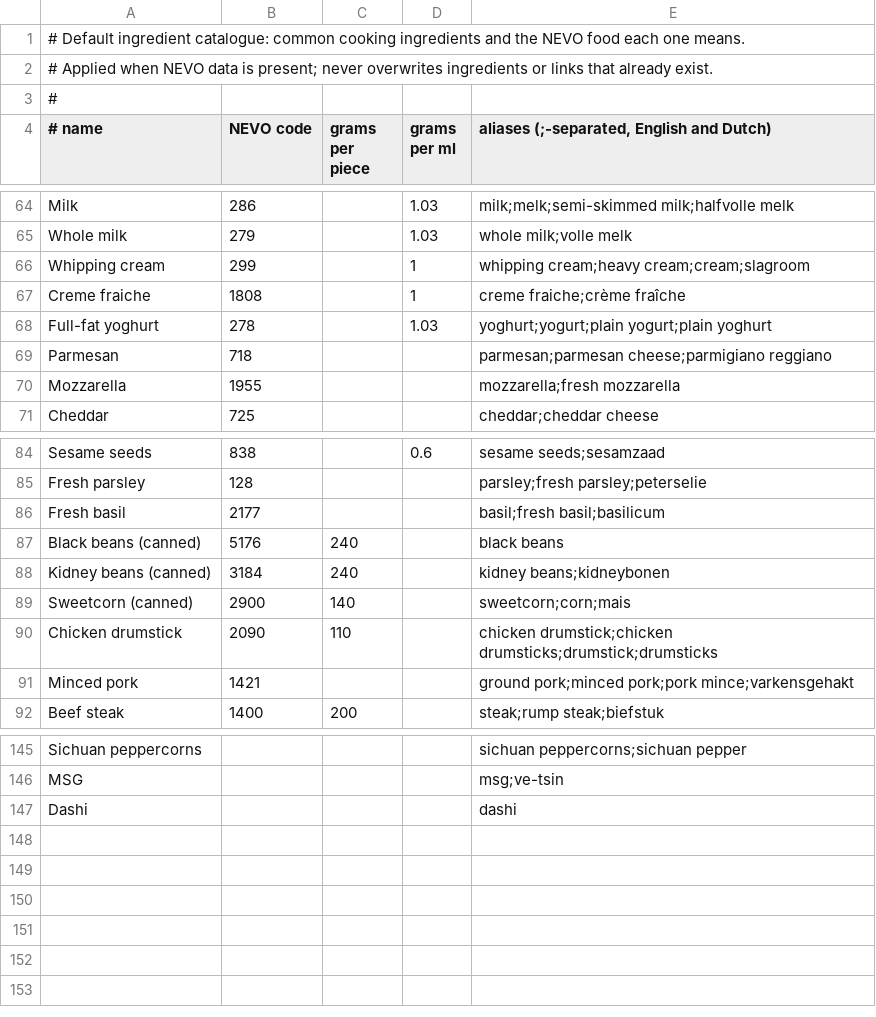
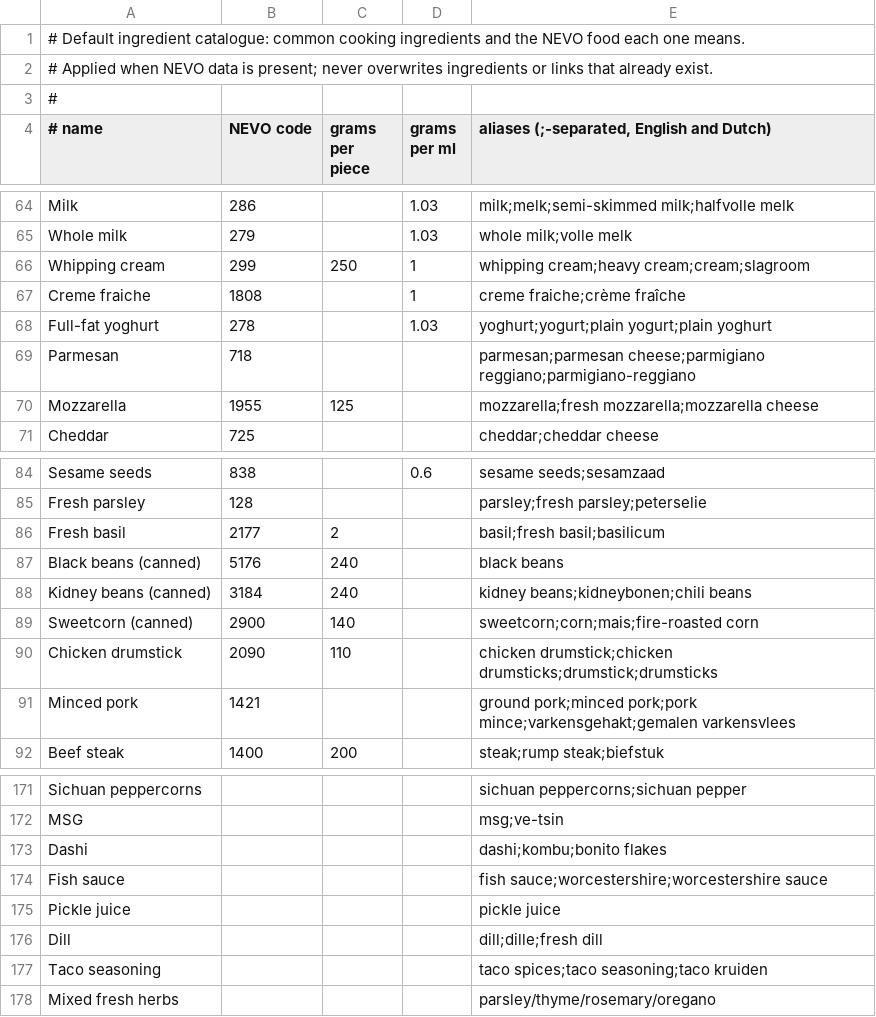
Before and after one commit to tobinstultiens/mealplanner, a CSV file: server/src/main/resources/catalogue-seed.csv, drawn as a sheet; only a part is shown, gaps mark what is left out; the diff covers the shown part only.

```diff
--- a/server/src/main/resources/catalogue-seed.csv
+++ b/server/src/main/resources/catalogue-seed.csv
@@ -65,7 +65,7 @@ Milk|286||1.03|milk;melk;semi-skimmed milk;halfvolle melk
 Whole milk|279||1.03|whole milk;volle melk
-Whipping cream|299||1|whipping cream;heavy cream;cream;slagroom
+Whipping cream|299|250|1|whipping cream;heavy cream;cream;slagroom
 Creme fraiche|1808||1|creme fraiche;crème fraîche
 Full-fat yoghurt|278||1.03|yoghurt;yogurt;plain yogurt;plain yoghurt
-Parmesan|718|||parmesan;parmesan cheese;parmigiano reggiano
-Mozzarella|1955|||mozzarella;fresh mozzarella
+Parmesan|718|||parmesan;parmesan cheese;parmigiano reggiano;parmigiano-reggiano
+Mozzarella|1955|125||mozzarella;fresh mozzarella;mozzarella cheese
 Cheddar|725|||cheddar;cheddar cheese
@@ -85,8 +85,8 @@ Sesame seeds|838||0.6|sesame seeds;sesamzaad
 Fresh parsley|128|||parsley;fresh parsley;peterselie
-Fresh basil|2177|||basil;fresh basil;basilicum
+Fresh basil|2177|2||basil;fresh basil;basilicum
 Black beans (canned)|5176|240||black beans
-Kidney beans (canned)|3184|240||kidney beans;kidneybonen
-Sweetcorn (canned)|2900|140||sweetcorn;corn;mais
+Kidney beans (canned)|3184|240||kidney beans;kidneybonen;chili beans
+Sweetcorn (canned)|2900|140||sweetcorn;corn;mais;fire-roasted corn
 Chicken drumstick|2090|110||chicken drumstick;chicken drumsticks;drumstick;drumsticks
-Minced pork|1421|||ground pork;minced pork;pork mince;varkensgehakt
+Minced pork|1421|||ground pork;minced pork;pork mince;varkensgehakt;gemalen varkensvlees
 Beef steak|1400|200||steak;rump steak;biefstuk
@@ -146,2 +172,7 @@ Sichuan peppercorns||||sichuan peppercorns;sichuan pepper
 MSG||||msg;ve-tsin
-Dashi||||dashi
+Dashi||||dashi;kombu;bonito flakes
+Fish sauce||||fish sauce;worcestershire;worcestershire sauce
+Pickle juice||||pickle juice
+Dill||||dill;dille;fresh dill
+Taco seasoning||||taco spices;taco seasoning;taco kruiden
+Mixed fresh herbs||||parsley/thyme/rosemary/oregano
```
Also changed, not shown: 26 added rows and 34 edited cells elsewhere in this file, 4 other files.
